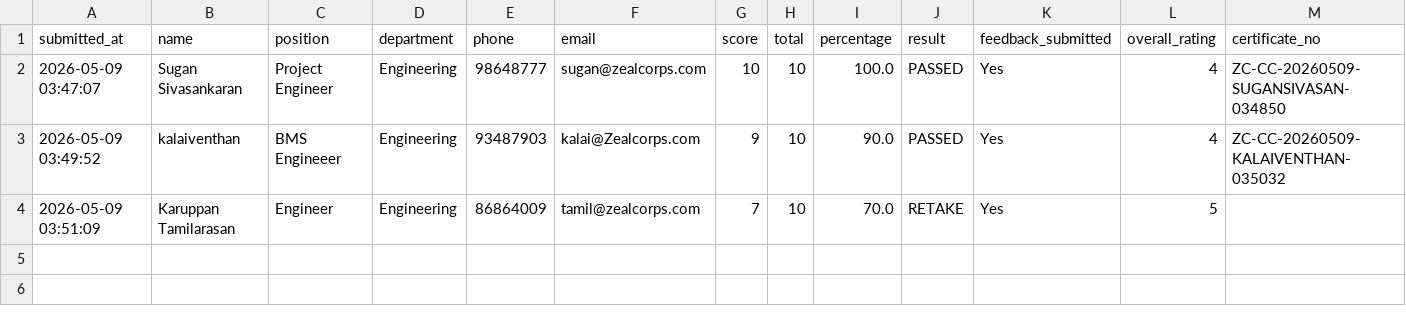
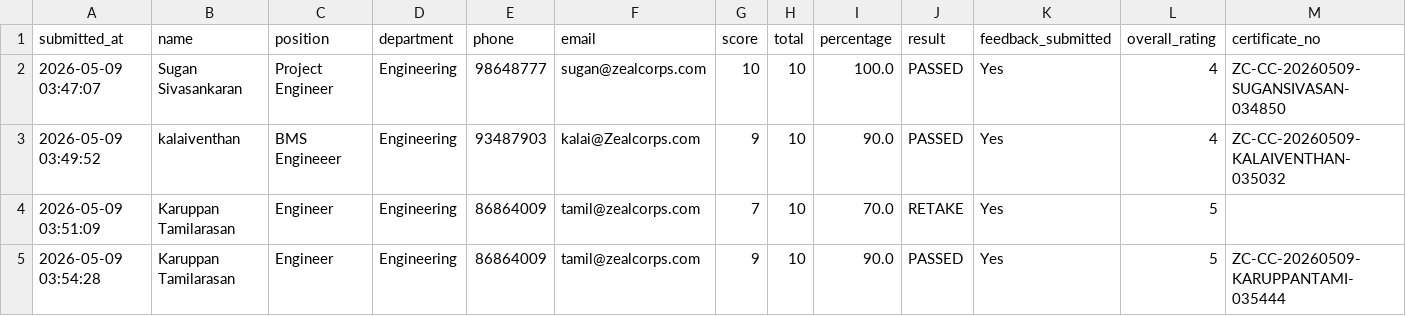
Before and after one commit to sarathgoshzc/chiller-assessment, a CSV file: results/assessment_results.csv, drawn as a sheet; only a part is shown; rows hold the shown columns only; the diff names each change by its address in the sheet, - before the commit and + after, or states it on an @@ line.

Commit message:
Add assessment result - Karuppan Tamilarasan - 2026-05-09 03:54:28

```diff
--- a/results/assessment_results.csv
+++ b/results/assessment_results.csv
+row 5: 2026-05-09 03:54:28 | Karuppan Tamilarasan | Engineer | Engineering | 86864009 | tamil@zealcorps.com | 9 | 10 | 90.0 | PASSED | Yes | 5 | ZC-CC-20260509-KARUPPANTAMI-035444
```
